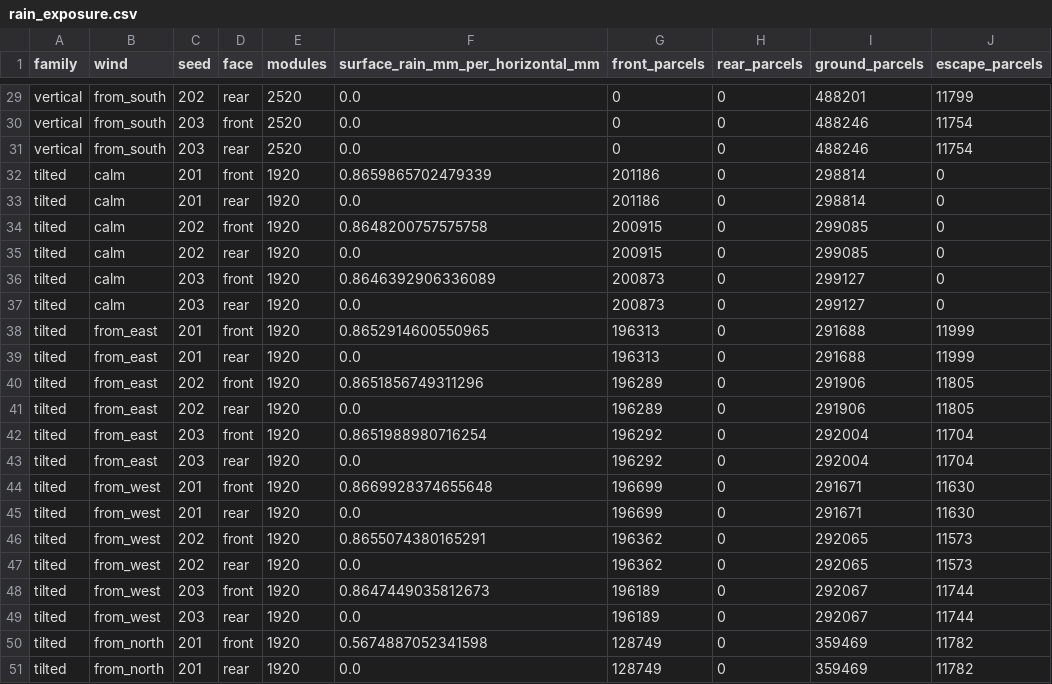
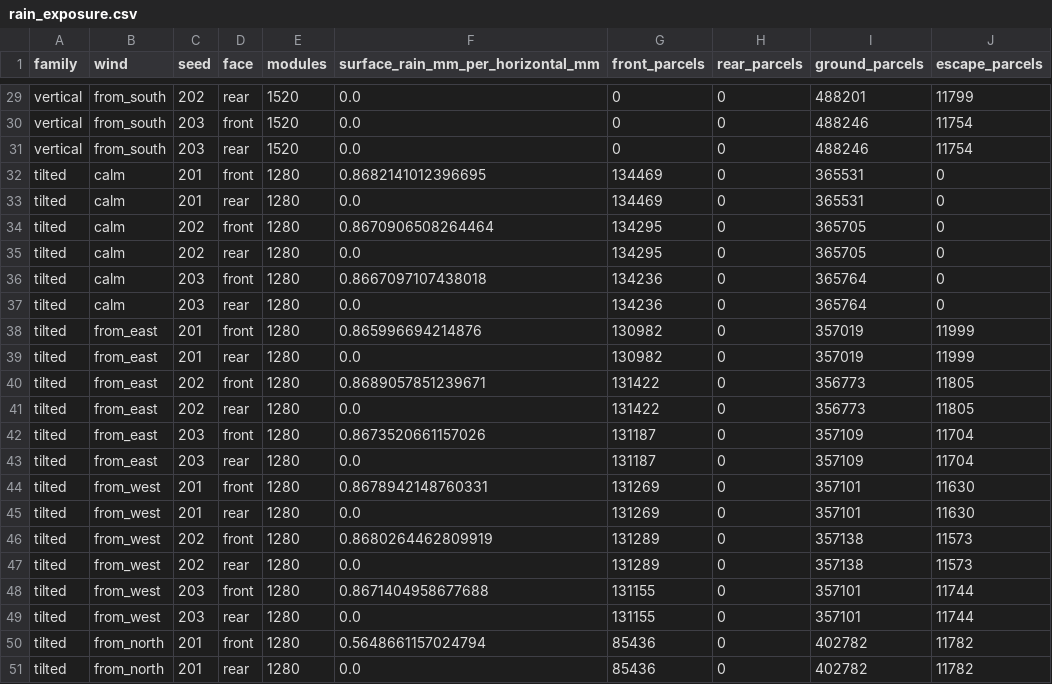
Before and after one commit to navicoby/navicoby.github.io, a CSV file: static/vertical-pv/data/rain_exposure.csv, drawn as a sheet; only a part is shown, gaps mark what is left out; the diff covers the shown part only; the diff names each change by its address in the sheet, - before the commit and + after, or states it on an @@ line.

```diff
--- a/static/vertical-pv/data/rain_exposure.csv
+++ b/static/vertical-pv/data/rain_exposure.csv
-E29:E31 (modules): 2520
+E29:E31 (modules): 1520
-E32:E51 (modules): 1920
+E32:E51 (modules): 1280
-F32: 0.8659865702479339
+F32: 0.8682141012396695
-G32:G33 (front_parcels): 201186
+G32:G33 (front_parcels): 134469
-I32:I33 (ground_parcels): 298814
+I32:I33 (ground_parcels): 365531
-F34: 0.8648200757575758
+F34: 0.8670906508264464
-G34:G35 (front_parcels): 200915
+G34:G35 (front_parcels): 134295
-I34:I35 (ground_parcels): 299085
+I34:I35 (ground_parcels): 365705
-F36: 0.8646392906336089
+F36: 0.8667097107438018
-G36:G37 (front_parcels): 200873
+G36:G37 (front_parcels): 134236
-I36:I37 (ground_parcels): 299127
+I36:I37 (ground_parcels): 365764
-F38: 0.8652914600550965
+F38: 0.865996694214876
-G38:G39 (front_parcels): 196313
+G38:G39 (front_parcels): 130982
-I38:I39 (ground_parcels): 291688
+I38:I39 (ground_parcels): 357019
-F40: 0.8651856749311296
+F40: 0.8689057851239671
-G40:G41 (front_parcels): 196289
+G40:G41 (front_parcels): 131422
-I40:I41 (ground_parcels): 291906
+I40:I41 (ground_parcels): 356773
-F42: 0.8651988980716254
+F42: 0.8673520661157026
-G42:G43 (front_parcels): 196292
+G42:G43 (front_parcels): 131187
-I42:I43 (ground_parcels): 292004
+I42:I43 (ground_parcels): 357109
-F44: 0.8669928374655648
+F44: 0.8678942148760331
-G44:G45 (front_parcels): 196699
+G44:G45 (front_parcels): 131269
-I44:I45 (ground_parcels): 291671
+I44:I45 (ground_parcels): 357101
-F46: 0.8655074380165291
+F46: 0.8680264462809919
-G46:G47 (front_parcels): 196362
+G46:G47 (front_parcels): 131289
-I46:I47 (ground_parcels): 292065
+I46:I47 (ground_parcels): 357138
-F48: 0.8647449035812673
+F48: 0.8671404958677688
-G48:G49 (front_parcels): 196189
+G48:G49 (front_parcels): 131155
-I48:I49 (ground_parcels): 292067
+I48:I49 (ground_parcels): 357101
-F50: 0.5674887052341598
+F50: 0.5648661157024794
-G50:G51 (front_parcels): 128749
+G50:G51 (front_parcels): 85436
-I50:I51 (ground_parcels): 359469
+I50:I51 (ground_parcels): 402782
```
Also changed, not shown: 92 edited cells elsewhere in this file, static/vertical-pv/data/baseline.csv, static/vertical-pv/data/no_cleaning_10year_annual.csv, 56 other files.
